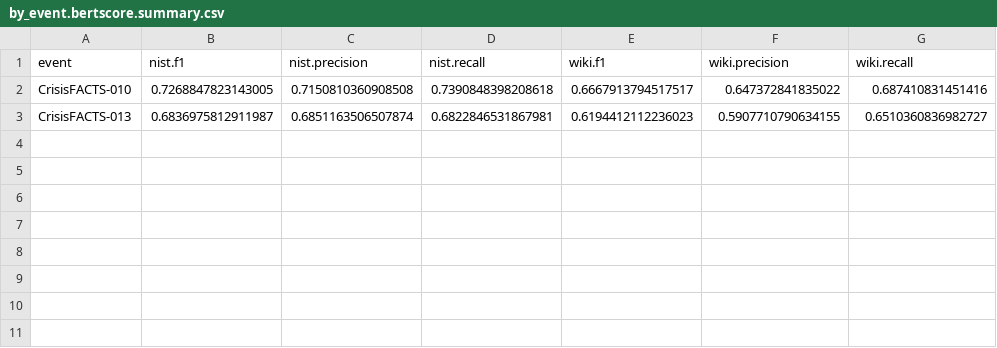
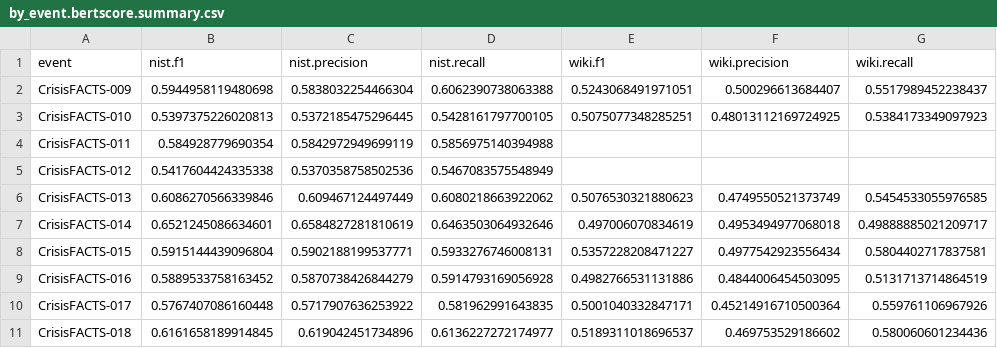
Before and after one commit to ClaudiuTcaciuc/utilities, a CSV file: 03-Evaluation/2023/02-scoreSubmissions/by_event.bertscore.summary.csv, drawn as a sheet.

```diff
--- a/03-Evaluation/2023/02-scoreSubmissions/by_event.bertscore.summary.csv
+++ b/03-Evaluation/2023/02-scoreSubmissions/by_event.bertscore.summary.csv
@@ -1,3 +1,11 @@
 event,nist.f1,nist.precision,nist.recall,wiki.f1,wiki.precision,wiki.recall
-CrisisFACTS-010,0.7268847823143005,0.7150810360908508,0.7390848398208618,0.6667913794517517,0.647372841835022,0.687410831451416
-CrisisFACTS-013,0.6836975812911987,0.6851163506507874,0.6822846531867981,0.6194412112236023,0.5907710790634155,0.6510360836982727
+CrisisFACTS-009,0.5944958119480698,0.5838032254466304,0.6062390738063388,0.5243068491971051,0.500296613684407,0.5517989452238437
+CrisisFACTS-010,0.5397375226020813,0.5372185475296445,0.5428161797700105,0.5075077348285251,0.48013112169724925,0.5384173349097923
+CrisisFACTS-011,0.584928779690354,0.5842972949699119,0.5856975140394988,,,
+CrisisFACTS-012,0.5417604424335338,0.5370358758502536,0.5467083575548949,,,
+CrisisFACTS-013,0.6086270566339846,0.609467124497449,0.6080218663922062,0.5076530321880623,0.4749550521373749,0.5454533055976585
+CrisisFACTS-014,0.6521245086634601,0.6584827281810619,0.6463503064932646,0.497006070834619,0.4953494977068018,0.49888885021209717
+CrisisFACTS-015,0.5915144439096804,0.5902188199537771,0.5933276746008131,0.5357228208471227,0.4977542923556434,0.5804402717837581
+CrisisFACTS-016,0.5889533758163452,0.5870738426844279,0.5914793169056928,0.4982766531131886,0.4844006454503095,0.5131713714864519
+CrisisFACTS-017,0.5767407086160448,0.5717907636253922,0.581962991643835,0.5001040332847171,0.45214916710500364,0.559761106967926
+CrisisFACTS-018,0.6161658189914845,0.619042451734896,0.6136227272174977,0.5189311018696537,0.469753529186602,0.580060601234436
```
Also changed, not shown: 03-Evaluation/2023/00-createSummaries/submissions.csv, 03-Evaluation/2023/02-scoreSubmissions/by_event.rouge.summary.csv, 19 other files.
